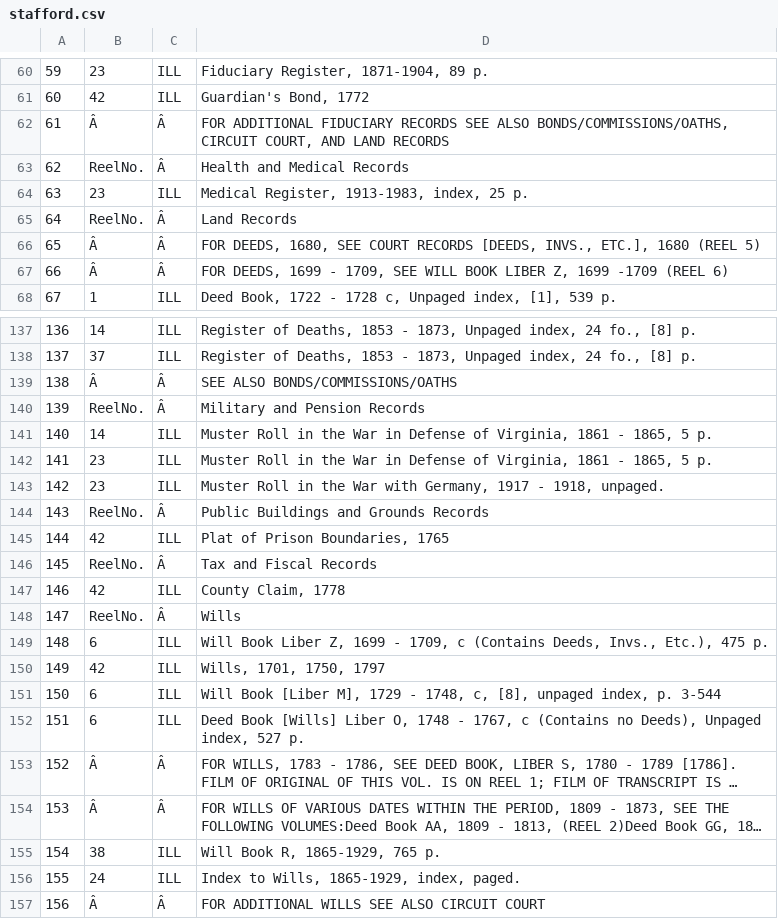
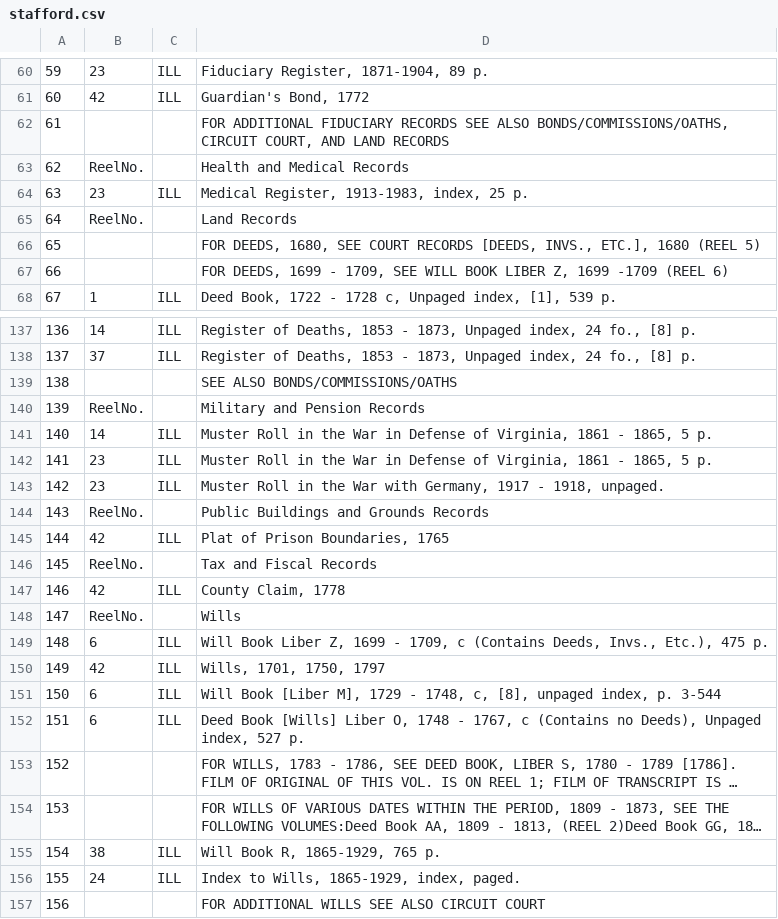
Before and after one commit to georgeoberle/webscrapetut, a CSV file: stafford.csv, drawn as a sheet; only a part is shown, gaps mark what is left out; long unchanged cells end in …; the diff covers the shown part only; the diff names each change by its address in the sheet, - before the commit and + after, or states it on an @@ line.

Commit message:
stafford csv update

```diff
--- a/stafford.csv
+++ b/stafford.csv
-B62: Â
+B62: (empty)
-C62:C63: Â
+C62:C63: (empty)
-C65:C67: Â
+C65:C67: (empty)
-B66:B67: Â
+B66:B67: (empty)
-B139: Â
+B139: (empty)
-C139:C140: Â
+C139:C140: (empty)
-C144: Â
+C144: (empty)
-C146: Â
+C146: (empty)
-C148: Â
+C148: (empty)
-B153:B154: Â
+B153:B154: (empty)
-C153:C154: Â
+C153:C154: (empty)
-B157: Â
+B157: (empty)
-C157: Â
+C157: (empty)
```
Also changed, not shown: 19 edited cells elsewhere in this file.
